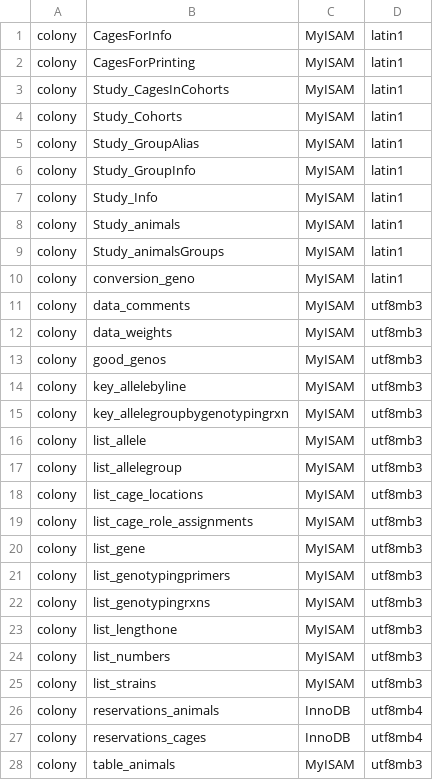
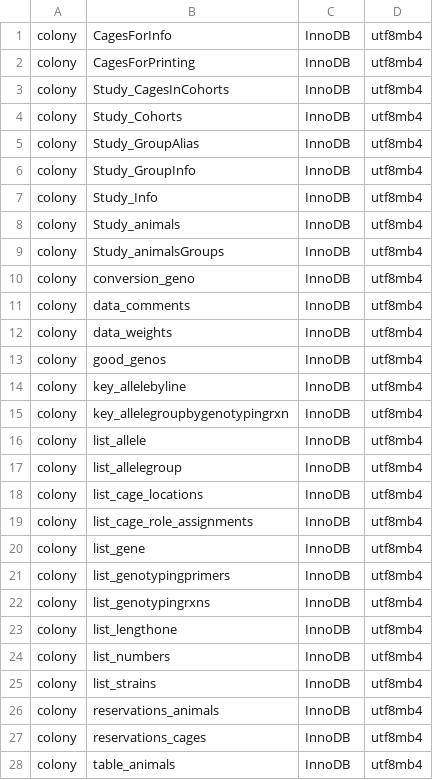
Before and after one commit to realchrisward/Mousebook, a TSV file: .github/ci/schema-baseline.tsv, drawn as a sheet; only a part is shown; the diff covers the shown part only.

```diff
--- a/.github/ci/schema-baseline.tsv
+++ b/.github/ci/schema-baseline.tsv
@@ -1,28 +1,28 @@
-colony	CagesForInfo	MyISAM	latin1
-colony	CagesForPrinting	MyISAM	latin1
-colony	Study_CagesInCohorts	MyISAM	latin1
-colony	Study_Cohorts	MyISAM	latin1
-colony	Study_GroupAlias	MyISAM	latin1
-colony	Study_GroupInfo	MyISAM	latin1
-colony	Study_Info	MyISAM	latin1
-colony	Study_animals	MyISAM	latin1
-colony	Study_animalsGroups	MyISAM	latin1
-colony	conversion_geno	MyISAM	latin1
-colony	data_comments	MyISAM	utf8mb3
-colony	data_weights	MyISAM	utf8mb3
-colony	good_genos	MyISAM	utf8mb3
-colony	key_allelebyline	MyISAM	utf8mb3
-colony	key_allelegroupbygenotypingrxn	MyISAM	utf8mb3
-colony	list_allele	MyISAM	utf8mb3
-colony	list_allelegroup	MyISAM	utf8mb3
-colony	list_cage_locations	MyISAM	utf8mb3
-colony	list_cage_role_assignments	MyISAM	utf8mb3
-colony	list_gene	MyISAM	utf8mb3
-colony	list_genotypingprimers	MyISAM	utf8mb3
-colony	list_genotypingrxns	MyISAM	utf8mb3
-colony	list_lengthone	MyISAM	utf8mb3
-colony	list_numbers	MyISAM	utf8mb3
-colony	list_strains	MyISAM	utf8mb3
+colony	CagesForInfo	InnoDB	utf8mb4
+colony	CagesForPrinting	InnoDB	utf8mb4
+colony	Study_CagesInCohorts	InnoDB	utf8mb4
+colony	Study_Cohorts	InnoDB	utf8mb4
+colony	Study_GroupAlias	InnoDB	utf8mb4
+colony	Study_GroupInfo	InnoDB	utf8mb4
+colony	Study_Info	InnoDB	utf8mb4
+colony	Study_animals	InnoDB	utf8mb4
+colony	Study_animalsGroups	InnoDB	utf8mb4
+colony	conversion_geno	InnoDB	utf8mb4
+colony	data_comments	InnoDB	utf8mb4
+colony	data_weights	InnoDB	utf8mb4
+colony	good_genos	InnoDB	utf8mb4
+colony	key_allelebyline	InnoDB	utf8mb4
+colony	key_allelegroupbygenotypingrxn	InnoDB	utf8mb4
+colony	list_allele	InnoDB	utf8mb4
+colony	list_allelegroup	InnoDB	utf8mb4
+colony	list_cage_locations	InnoDB	utf8mb4
+colony	list_cage_role_assignments	InnoDB	utf8mb4
+colony	list_gene	InnoDB	utf8mb4
+colony	list_genotypingprimers	InnoDB	utf8mb4
+colony	list_genotypingrxns	InnoDB	utf8mb4
+colony	list_lengthone	InnoDB	utf8mb4
+colony	list_numbers	InnoDB	utf8mb4
+colony	list_strains	InnoDB	utf8mb4
 colony	reservations_animals	InnoDB	utf8mb4
 colony	reservations_cages	InnoDB	utf8mb4
-colony	table_animals	MyISAM	utf8mb3
+colony	table_animals	InnoDB	utf8mb4
```
Also changed, not shown: 28 edited cells elsewhere in this file, 8 other files.
